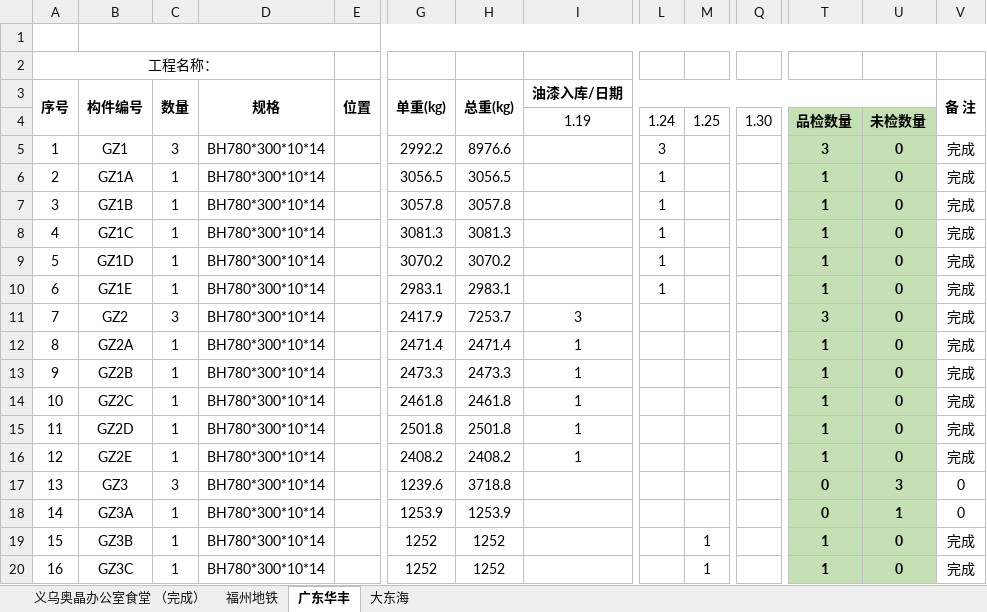
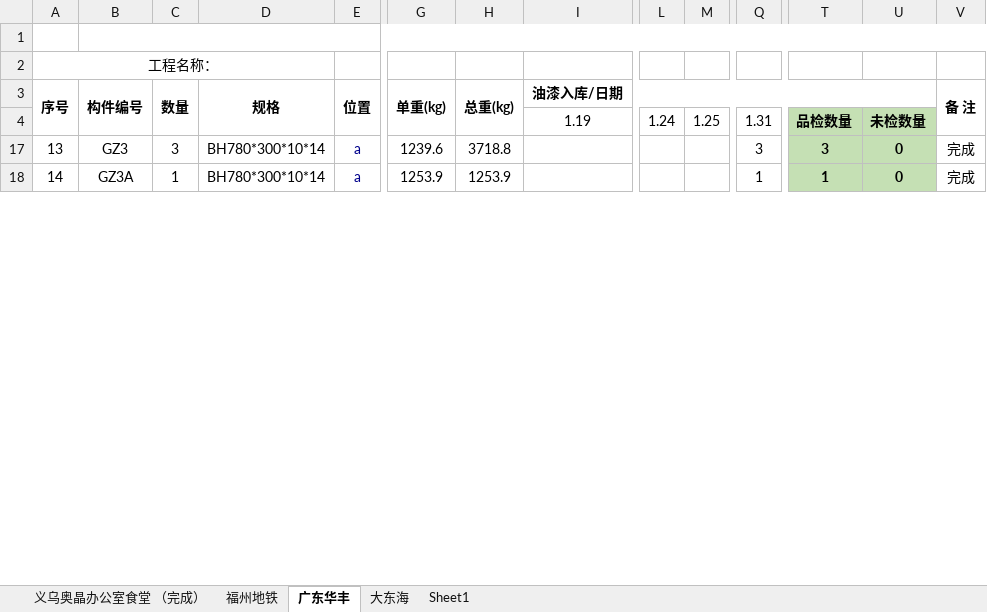
Before and after one commit to LuJZ1402/Upan, an Excel workbook: 油漆统计.xlsx, sheet 广东华丰, drawn as a sheet; only a part is shown, gaps mark what is left out; values as stored, in another font and other column widths than the file's, no borders; rows hold the shown columns only; the diff covers the shown part only; the diff names each change by its address in the sheet, - before the commit and + after, or states it on an @@ line.

Commit message:
Update 油漆统计.xlsx

```diff
--- a/油漆统计.xlsx (sheet 广东华丰)
+++ b/油漆统计.xlsx (sheet 广东华丰)
+sheet tab: Sheet1
-Q4: 1.30
+Q4: 1.31
-row 5: 1 | GZ1 | 3 | BH780*300*10*14 |  | 2992.2 | 8976.6 |  | 3 |  |  | 3 | 0 | 完成
-row 6: 2 | GZ1A | 1 | BH780*300*10*14 |  | 3056.5 | 3056.5 |  | 1 |  |  | 1 | 0 | 完成
-row 7: 3 | GZ1B | 1 | BH780*300*10*14 |  | 3057.8 | 3057.8 |  | 1 |  |  | 1 | 0 | 完成
-row 8: 4 | GZ1C | 1 | BH780*300*10*14 |  | 3081.3 | 3081.3 |  | 1 |  |  | 1 | 0 | 完成
-row 9: 5 | GZ1D | 1 | BH780*300*10*14 |  | 3070.2 | 3070.2 |  | 1 |  |  | 1 | 0 | 完成
-row 10: 6 | GZ1E | 1 | BH780*300*10*14 |  | 2983.1 | 2983.1 |  | 1 |  |  | 1 | 0 | 完成
-row 11: 7 | GZ2 | 3 | BH780*300*10*14 |  | 2417.9 | 7253.7 | 3 |  |  |  | 3 | 0 | 完成
-row 12: 8 | GZ2A | 1 | BH780*300*10*14 |  | 2471.4 | 2471.4 | 1 |  |  |  | 1 | 0 | 完成
-row 13: 9 | GZ2B | 1 | BH780*300*10*14 |  | 2473.3 | 2473.3 | 1 |  |  |  | 1 | 0 | 完成
-row 14: 10 | GZ2C | 1 | BH780*300*10*14 |  | 2461.8 | 2461.8 | 1 |  |  |  | 1 | 0 | 完成
-row 15: 11 | GZ2D | 1 | BH780*300*10*14 |  | 2501.8 | 2501.8 | 1 |  |  |  | 1 | 0 | 完成
-row 16: 12 | GZ2E | 1 | BH780*300*10*14 |  | 2408.2 | 2408.2 | 1 |  |  |  | 1 | 0 | 完成
-E17:E18 (位置): (empty)
+E17:E18 (位置): a
-Q17: (empty)
+Q17: 3
-T17: 0
+T17: 3
-U17: 3
+U17: 0
-V17:V18 (备 注): 0
+V17:V18 (备 注): 完成
-Q18: (empty)
+Q18: 1
-T18: 0
+T18: 1
-U18: 1
+U18: 0
-row 19: 15 | GZ3B | 1 | BH780*300*10*14 |  | 1252 | 1252 |  |  | 1 |  | 1 | 0 | 完成
-row 20: 16 | GZ3C | 1 | BH780*300*10*14 |  | 1252 | 1252 |  |  | 1 |  | 1 | 0 | 完成
```
Also changed, not shown: 95 removed rows and 255 edited cells elsewhere in this sheet, hidden cells.
